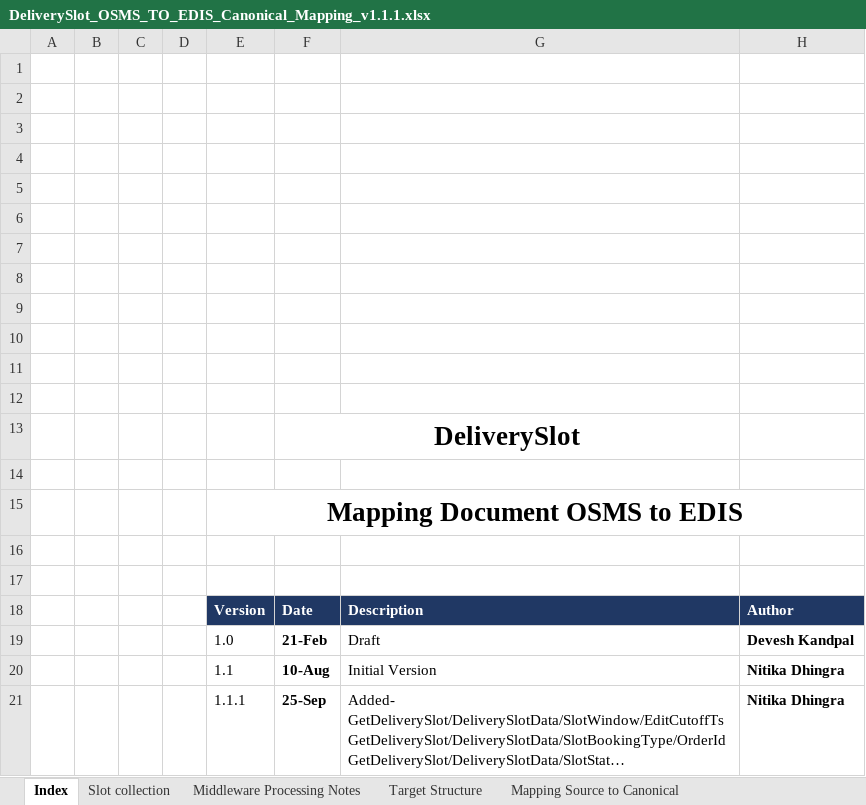
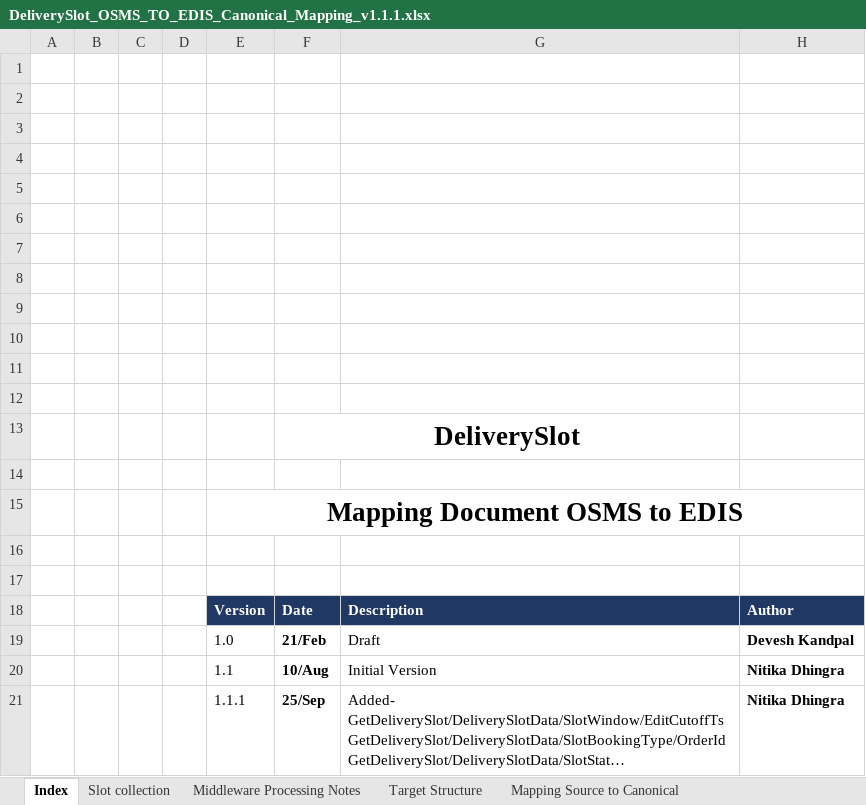
Before and after one commit to soyastudio/Workshop, an Excel workbook: Repository/BusinessObjects/DeliverySlot/requirement/DeliverySlot_OSMS_TO_EDIS_Canonical_Mapping_v1.1.1.xlsx, sheet Index, drawn as a sheet; long unchanged cells end in …; values as stored, in another font and other column widths than the file's, no borders; charts and pictures not drawn; the diff names each change by its address in the sheet, - before the commit and + after, or states it on an @@ line.

```diff
--- a/Repository/BusinessObjects/DeliverySlot/requirement/DeliverySlot_OSMS_TO_EDIS_Canonical_Mapping_v1.1.1.xlsx (sheet Index)
+++ b/Repository/BusinessObjects/DeliverySlot/requirement/DeliverySlot_OSMS_TO_EDIS_Canonical_Mapping_v1.1.1.xlsx (sheet Index)
-F19: 21-Feb
+F19: 21/Feb
-F20: 10-Aug
+F20: 10/Aug
-F21: 25-Sep
+F21: 25/Sep
```
Also changed, not shown: sheet Mapping Source to Canonical, charts or pictures, 2 other files.
